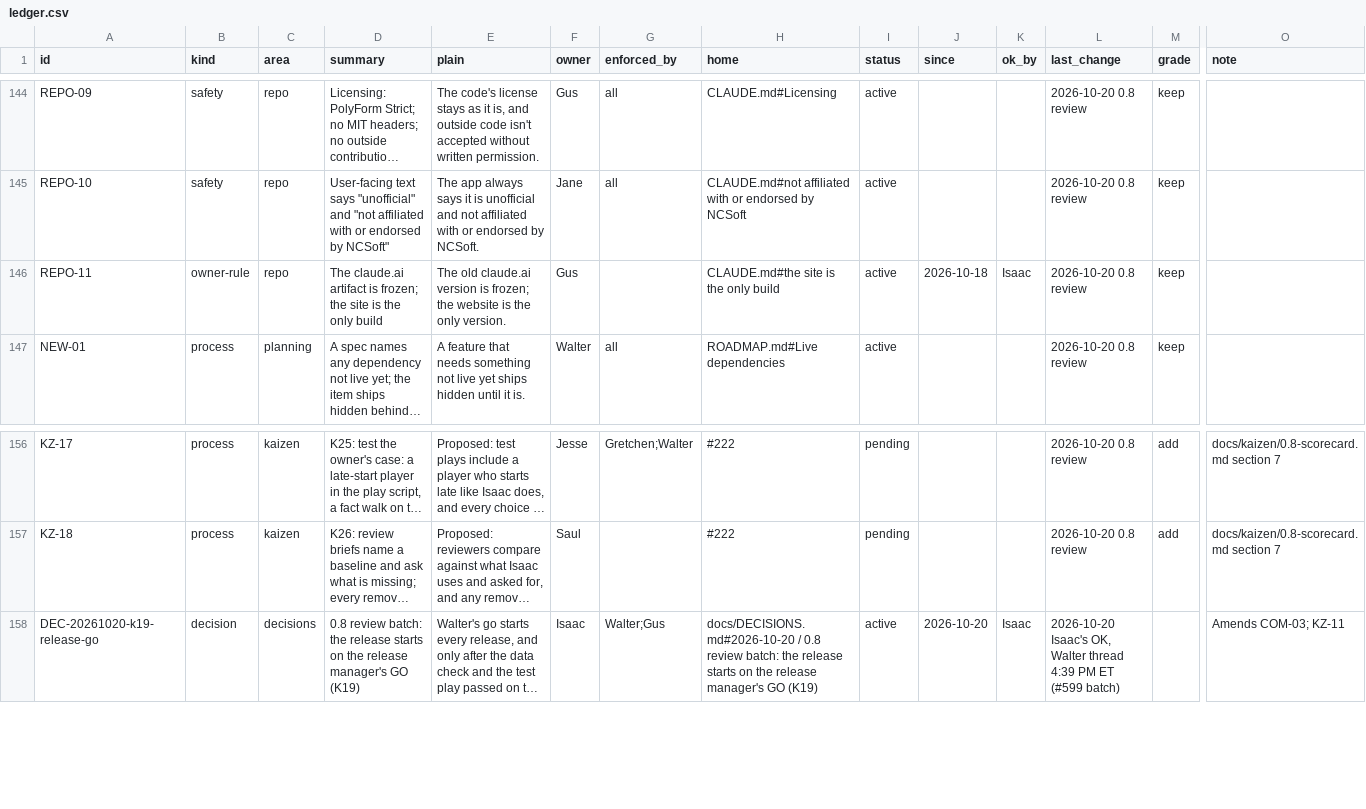
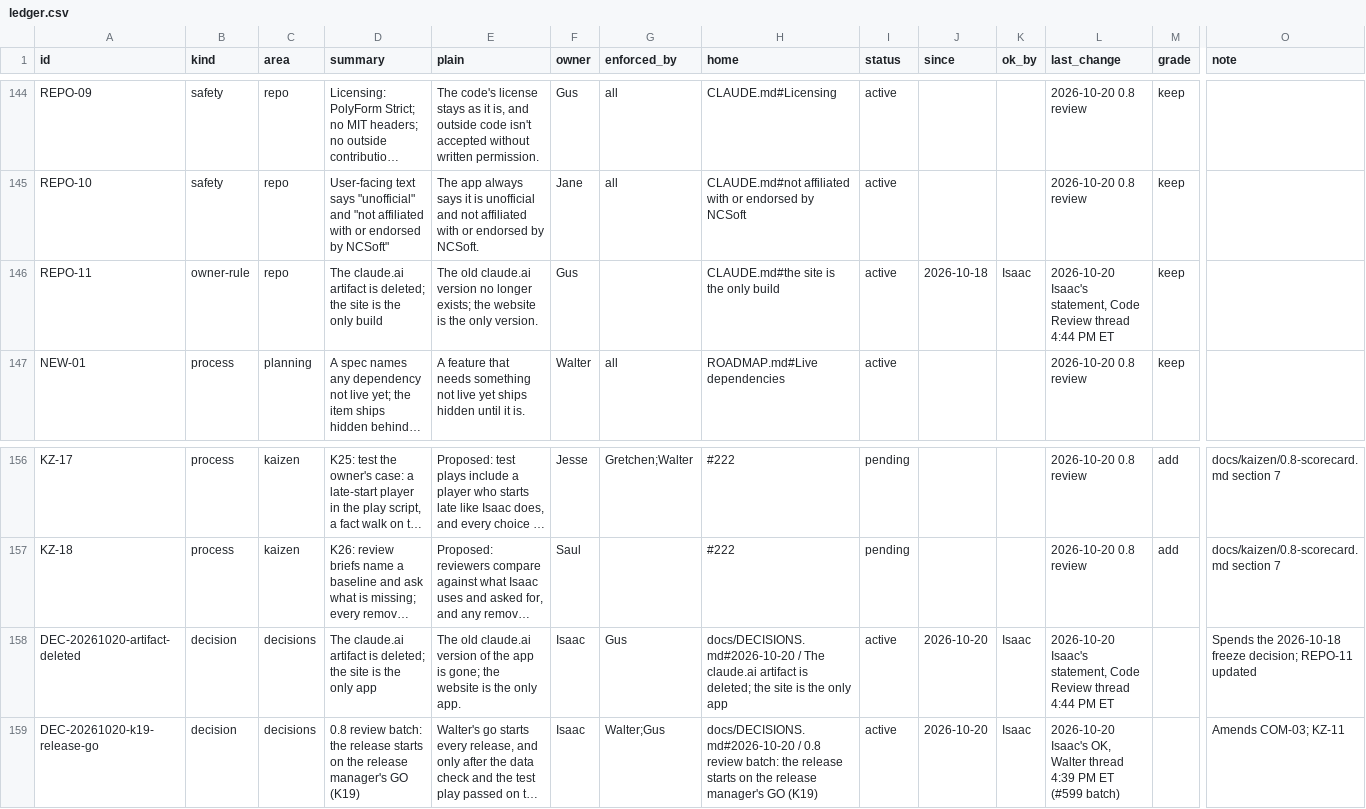
Before and after one commit to HackTheMeatball/daeva-companion, a CSV file: docs/kaizen/ledger.csv, drawn as a sheet; only a part is shown, gaps mark what is left out; long unchanged cells end in …; rows hold the shown columns only; the diff names each change by its address in the sheet, - before the commit and + after, or states it on an @@ line.

```diff
--- a/docs/kaizen/ledger.csv
+++ b/docs/kaizen/ledger.csv
-D146 (summary): …artifact is frozen; the site…
+D146 (summary): …artifact is deleted; the site…
-E146 (plain): …claude.ai version is frozen; the website…
+E146 (plain): …claude.ai version no longer exists; the website…
-L146 (last_change): 2026-10-20 0.8 review
+L146 (last_change): 2026-10-20 Isaac's statement, Code Review thread 4:44 PM ET
+row 158: DEC-20261020-artifact-deleted | decision | decisions | The claude.ai artifact is deleted; the site is the only app | The old claude.ai version of the app is gone; the website is the only app. | Isaac | Gus | docs/DECISIONS.md#2026-10-20 / The claude.ai artifact is deleted; the site is the only app | active | 2026-10-20 | Isaac | 2026-10-20 Isaac's statement, Code Review thread 4:44 PM ET |  | Spends the 2026-10-18 freeze decision; REPO-11 updated
```
Also changed, not shown: 7 other files.
